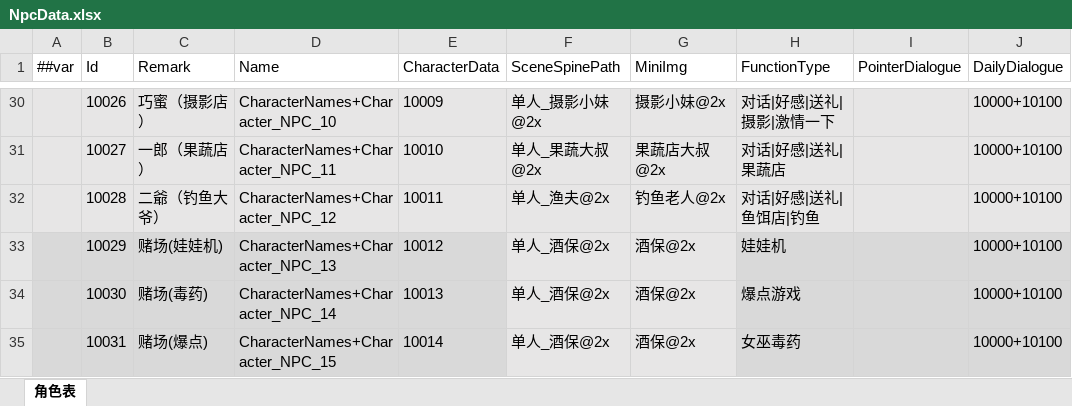
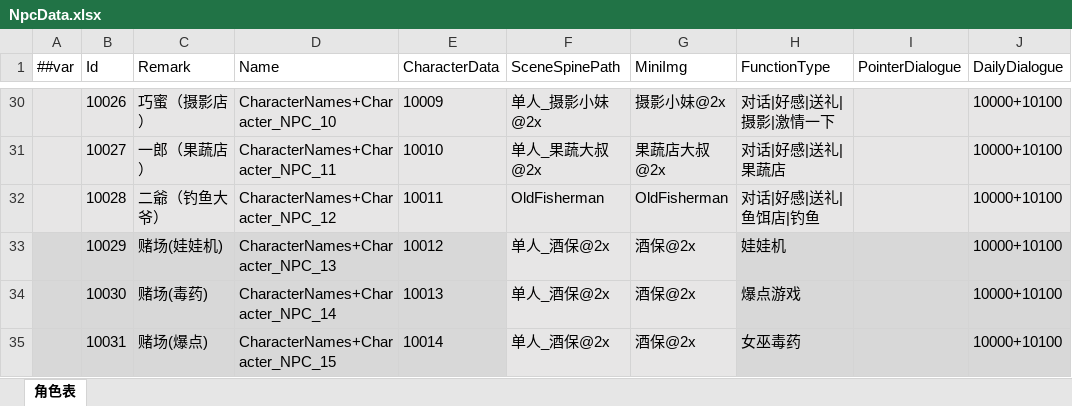
Before and after one commit to XiaoYuName/HD-2D, an Excel workbook: ExcelTool/LubanTools/DataTables/Datas/NpcData.xlsx, sheet 角色表, drawn as a sheet; only a part is shown, gaps mark what is left out; values as stored, in another font and other column widths than the file's, no borders; the diff names each change by its address in the sheet, - before the commit and + after, or states it on an @@ line.

```diff
--- a/ExcelTool/LubanTools/DataTables/Datas/NpcData.xlsx (sheet 角色表)
+++ b/ExcelTool/LubanTools/DataTables/Datas/NpcData.xlsx (sheet 角色表)
-F32 (SceneSpinePath): 单人_渔夫@2x
+F32 (SceneSpinePath): OldFisherman
-G32 (MiniImg): 钓鱼老人@2x
+G32 (MiniImg): OldFisherman
```
Also changed, not shown: 14 other files.
